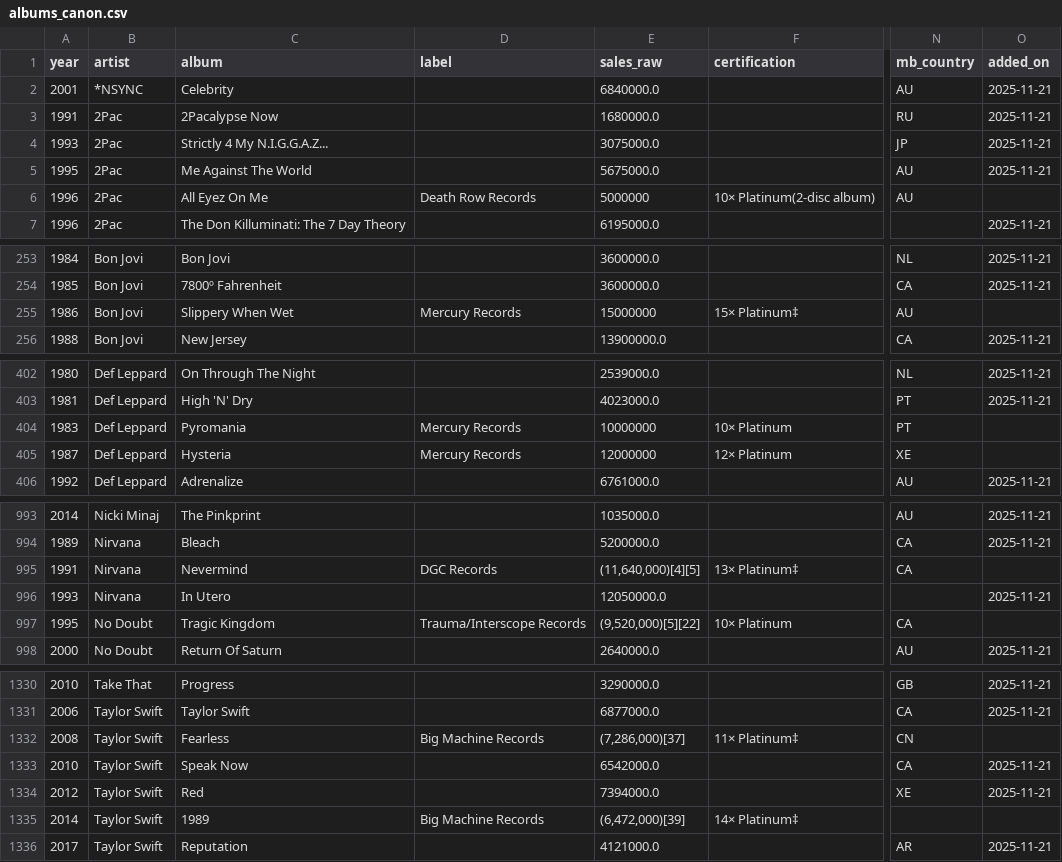
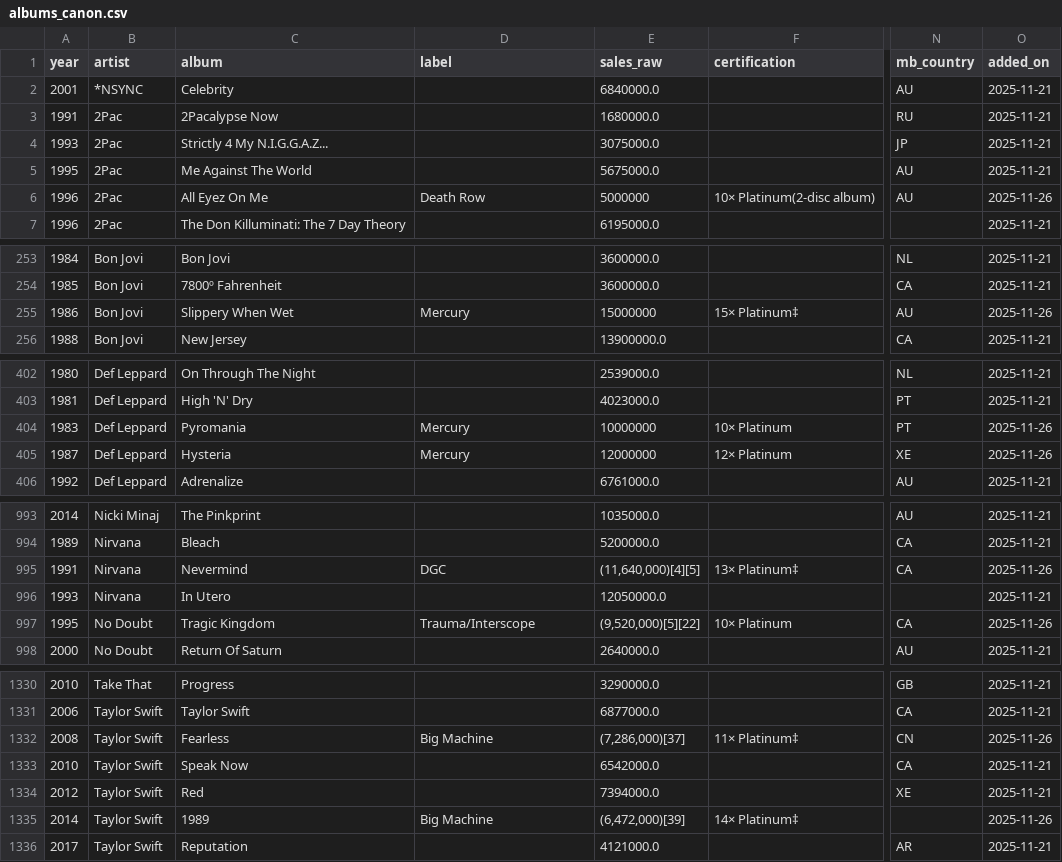
Before and after one commit to 66fishmarket-droid/STRUMOTDSeedGen, a CSV file: data/albums_canon.csv, drawn as a sheet; only a part is shown, gaps mark what is left out; the diff covers the shown part only; the diff names each change by its address in the sheet, - before the commit and + after, or states it on an @@ line.

```diff
--- a/data/albums_canon.csv
+++ b/data/albums_canon.csv
-D6 (label): Death Row Records
+D6 (label): Death Row
-O6 (added_on): (empty)
+O6 (added_on): 2025-11-26
-D255 (label): Mercury Records
+D255 (label): Mercury
-O255 (added_on): (empty)
+O255 (added_on): 2025-11-26
-D404:D405 (label): Mercury Records
+D404:D405 (label): Mercury
-O404:O405 (added_on): (empty)
+O404:O405 (added_on): 2025-11-26
-D995 (label): DGC Records
+D995 (label): DGC
-O995 (added_on): (empty)
+O995 (added_on): 2025-11-26
-D997 (label): Trauma/Interscope Records
+D997 (label): Trauma/Interscope
-O997 (added_on): (empty)
+O997 (added_on): 2025-11-26
-D1332 (label): Big Machine Records
+D1332 (label): Big Machine
-O1332 (added_on): (empty)
+O1332 (added_on): 2025-11-26
-D1335 (label): Big Machine Records
+D1335 (label): Big Machine
-O1335 (added_on): (empty)
+O1335 (added_on): 2025-11-26
```
Also changed, not shown: 50 edited cells elsewhere in this file.
